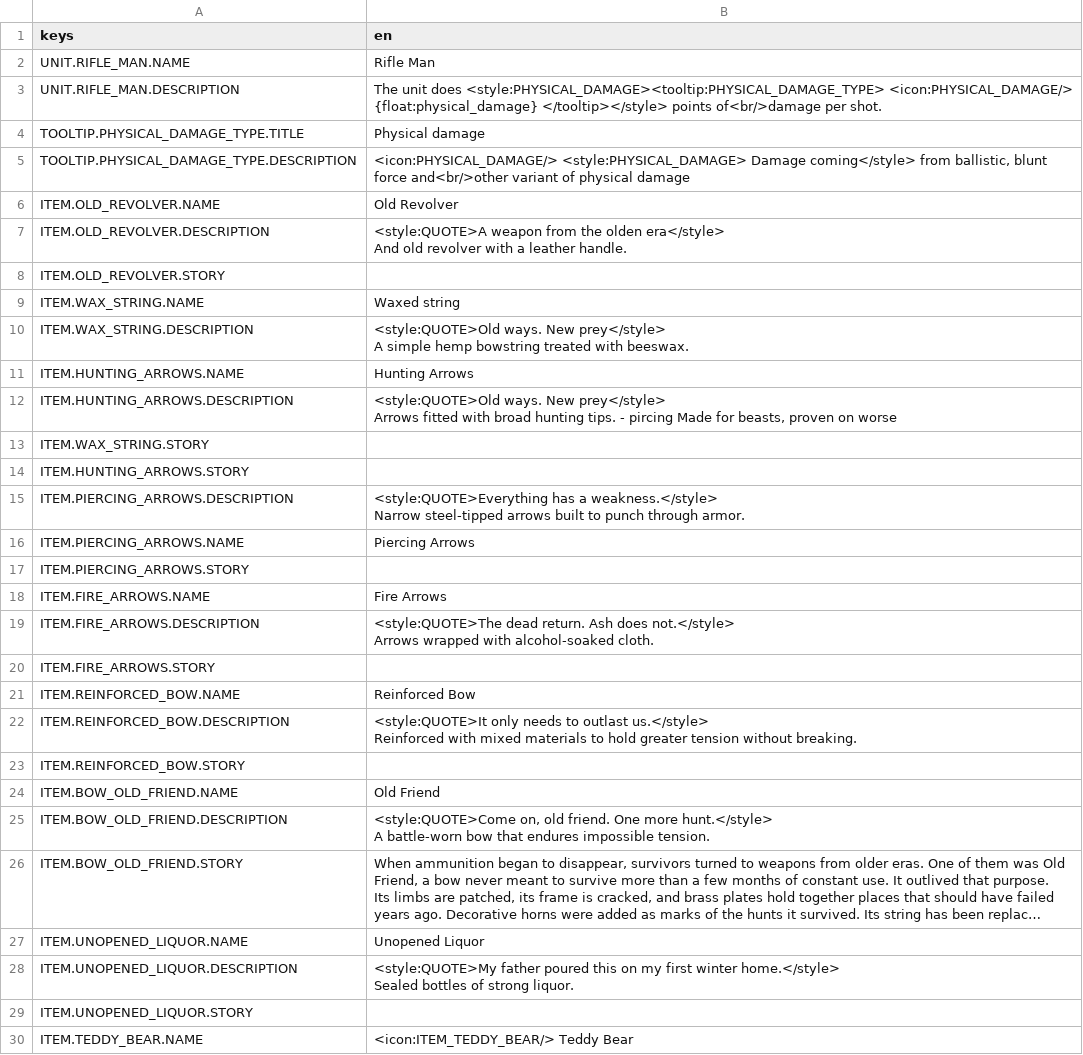
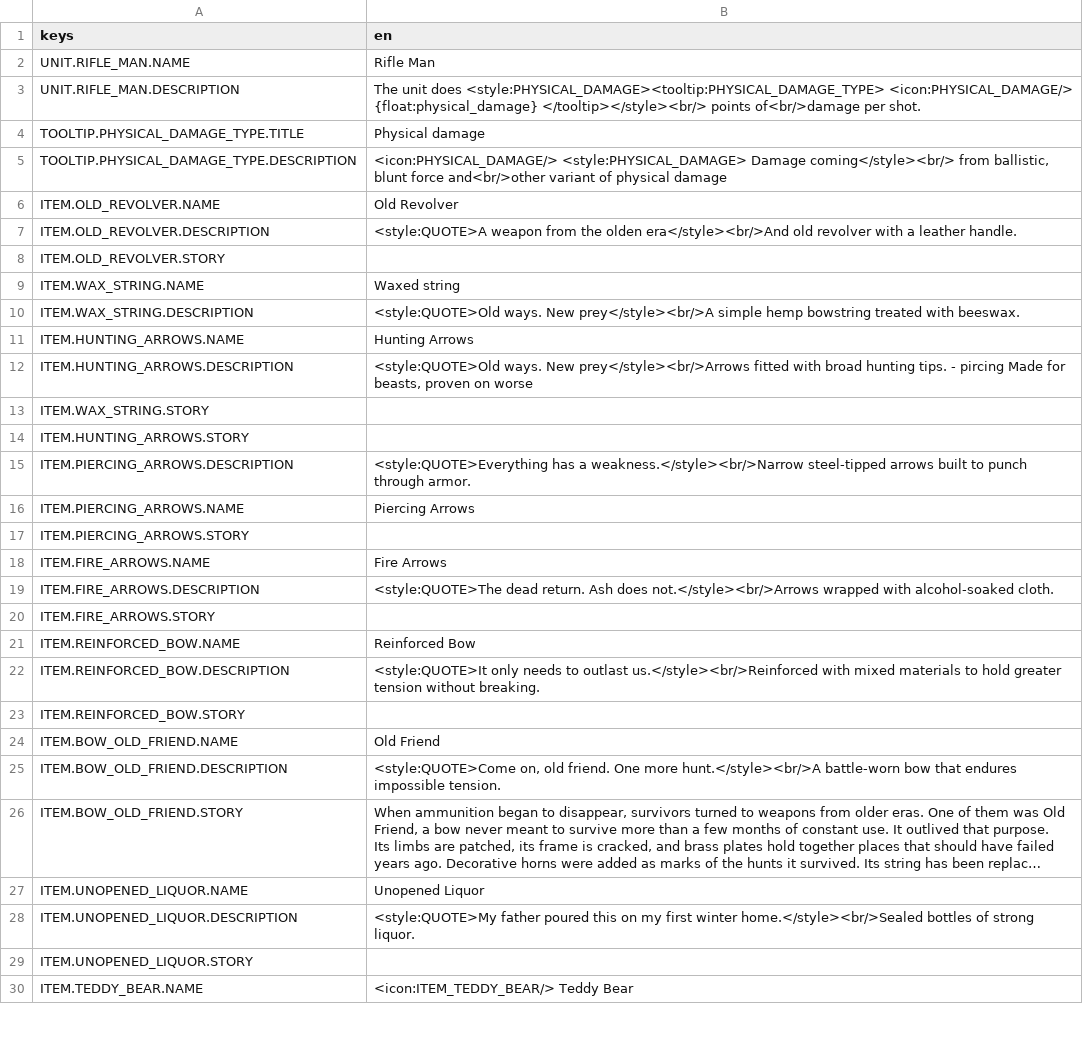
Before and after one commit to pixalise/iron-bastion-game, a CSV file: game_data/localization/translations.csv, drawn as a sheet; only a part is shown; long unchanged cells end in …; ↵ is a line break in a cell; the diff covers the shown part only; the diff names each change by its address in the sheet, - before the commit and + after, or states it on an @@ line.

```diff
--- a/game_data/localization/translations.csv
+++ b/game_data/localization/translations.csv
-B3 (en): …<icon:PHYSICAL_DAMAGE/> {float:physical_damage} </tooltip></style> points of<br/>damage…
+B3 (en): …<icon:PHYSICAL_DAMAGE/> {float:physical_damage} </tooltip></style><br/> points of<br/>damage…
-B5 (en): …<style:PHYSICAL_DAMAGE> Damage coming</style> from ballistic,…
+B5 (en): …<style:PHYSICAL_DAMAGE> Damage coming</style><br/> from ballistic,…
-B7 (en): …the olden era</style> ↵ And old revolver…
+B7 (en): …the olden era</style><br/>And old revolver…
-B10 (en): …ways. New prey</style> ↵ A simple hemp…
+B10 (en): …ways. New prey</style><br/>A simple hemp…
-B12 (en): …ways. New prey</style> ↵ Arrows fitted with…
+B12 (en): …ways. New prey</style><br/>Arrows fitted with…
-B15 (en): …has a weakness.</style> ↵ Narrow steel-tipped arrows…
+B15 (en): …has a weakness.</style><br/>Narrow steel-tipped arrows…
-B19 (en): …Ash does not.</style> ↵ Arrows wrapped with…
+B19 (en): …Ash does not.</style><br/>Arrows wrapped with…
-B22 (en): …to outlast us.</style> ↵ Reinforced with mixed…
+B22 (en): …to outlast us.</style><br/>Reinforced with mixed…
-B25 (en): …One more hunt.</style> ↵ A battle-worn bow…
+B25 (en): …One more hunt.</style><br/>A battle-worn bow…
-B28 (en): …first winter home.</style> ↵ Sealed bottles of…
+B28 (en): …first winter home.</style><br/>Sealed bottles of…
```
Also changed, not shown: 16 edited cells elsewhere in this file, 4 other files.
